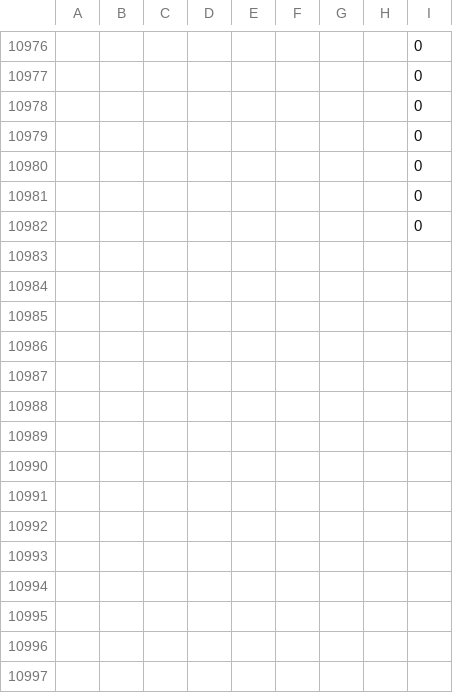
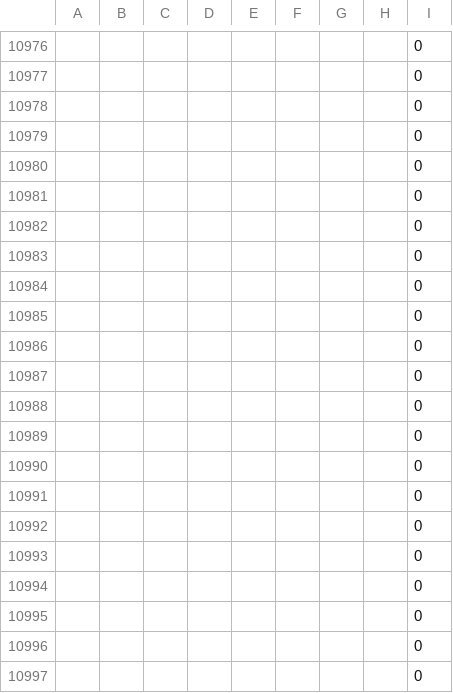
Before and after one commit to ArshiaVahedi/dementia_grants, a CSV file: data/latest.csv, drawn as a sheet; only a part is shown, gaps mark what is left out.

Commit message:
Update NIH dementia grants data

```diff
--- a/data/latest.csv
+++ b/data/latest.csv
@@ -10982 +10982,16 @@
 "","","","","","","","",0
+"","","","","","","","",0
+"","","","","","","","",0
+"","","","","","","","",0
+"","","","","","","","",0
+"","","","","","","","",0
+"","","","","","","","",0
+"","","","","","","","",0
+"","","","","","","","",0
+"","","","","","","","",0
+"","","","","","","","",0
+"","","","","","","","",0
+"","","","","","","","",0
+"","","","","","","","",0
+"","","","","","","","",0
+"","","","","","","","",0
```
Also changed, not shown: 1 other file.
